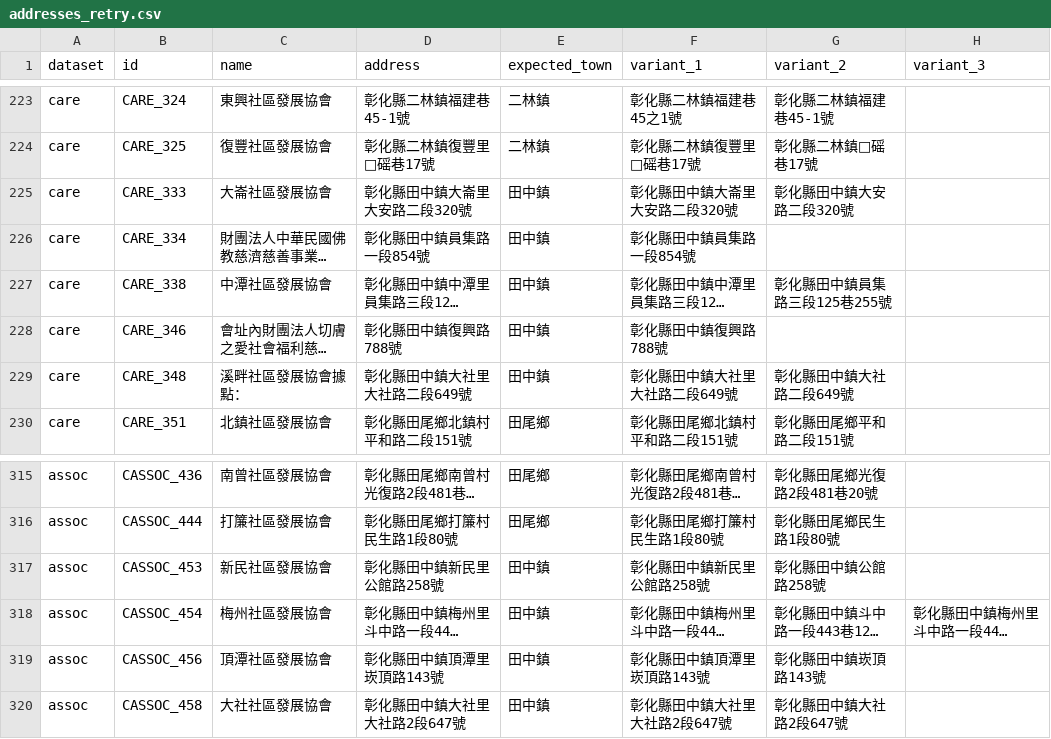
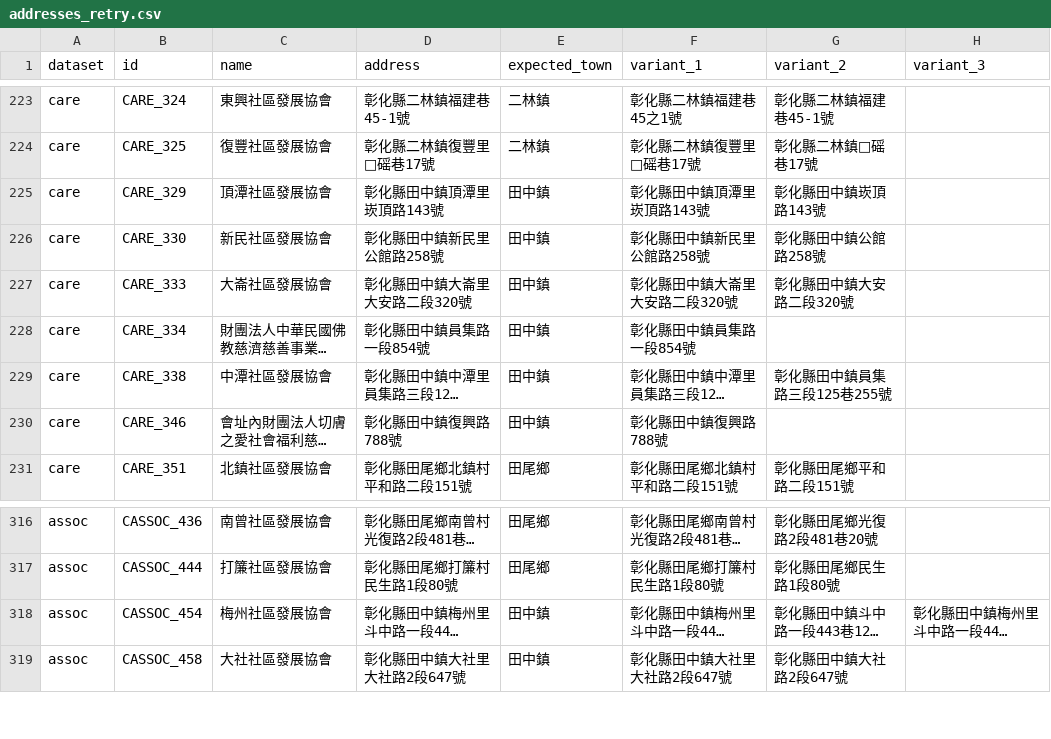
Before and after one commit to seeuda/changhua-climate-platform-scraper, a CSV file: expansion/staging/addresses_retry.csv, drawn as a sheet; only a part is shown, gaps mark what is left out; long unchanged cells end in …; removed rows and columns are numbered as before the commit, all else as after; the diff names each change by its address in the sheet, - before the commit and + after, or states it on an @@ line.

```diff
--- a/expansion/staging/addresses_retry.csv
+++ b/expansion/staging/addresses_retry.csv
+row 225: care | CARE_329 | 頂潭社區發展協會 | 彰化縣田中鎮頂潭里崁頂路143號 | 田中鎮 | 彰化縣田中鎮頂潭里崁頂路143號 | 彰化縣田中鎮崁頂路143號
+row 226: care | CARE_330 | 新民社區發展協會 | 彰化縣田中鎮新民里公館路258號 | 田中鎮 | 彰化縣田中鎮新民里公館路258號 | 彰化縣田中鎮公館路258號
-row 229: care | CARE_348 | 溪畔社區發展協會據點： | 彰化縣田中鎮大社里大社路二段649號 | 田中鎮 | 彰化縣田中鎮大社里大社路二段649號 | 彰化縣田中鎮大社路二段649號
-row 317: assoc | CASSOC_453 | 新民社區發展協會 | 彰化縣田中鎮新民里公館路258號 | 田中鎮 | 彰化縣田中鎮新民里公館路258號 | 彰化縣田中鎮公館路258號
-row 319: assoc | CASSOC_456 | 頂潭社區發展協會 | 彰化縣田中鎮頂潭里崁頂路143號 | 田中鎮 | 彰化縣田中鎮頂潭里崁頂路143號 | 彰化縣田中鎮崁頂路143號
```
Also changed, not shown: 3 other files.
